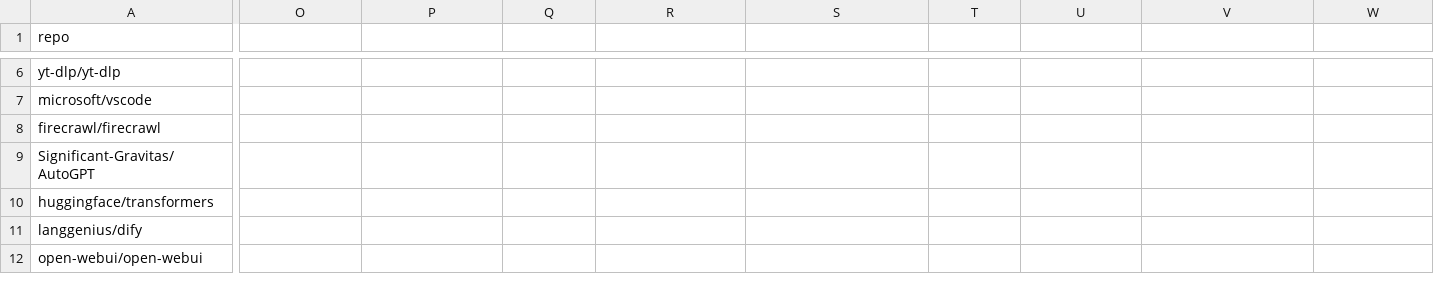
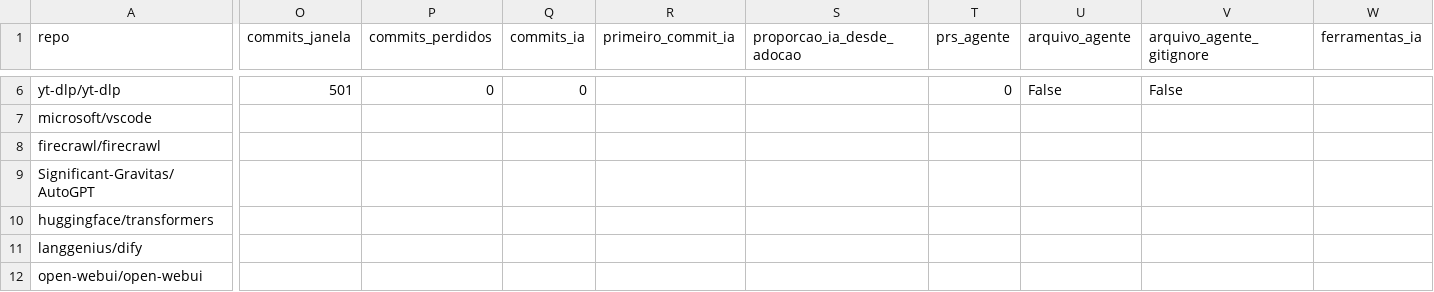
Before and after one commit to RafaelMouraG/Laboratorio-de-Experimentacao-de-Software, a CSV file: lab03/data/repos.csv, drawn as a sheet; only a part is shown, gaps mark what is left out; the diff covers the shown part only; the diff names each change by its address in the sheet, - before the commit and + after, or states it on an @@ line.

```diff
--- a/lab03/data/repos.csv
+++ b/lab03/data/repos.csv
-O1: (empty)
+O1: commits_janela
-P1: (empty)
+P1: commits_perdidos
-Q1: (empty)
+Q1: commits_ia
-R1: (empty)
+R1: primeiro_commit_ia
-S1: (empty)
+S1: proporcao_ia_desde_adocao
-T1: (empty)
+T1: prs_agente
-U1: (empty)
+U1: arquivo_agente
-V1: (empty)
+V1: arquivo_agente_gitignore
-W1: (empty)
+W1: ferramentas_ia
-O6 (commits_janela): (empty)
+O6 (commits_janela): 501
-P6 (commits_perdidos): (empty)
+P6 (commits_perdidos): 0
-Q6 (commits_ia): (empty)
+Q6 (commits_ia): 0
-T6 (prs_agente): (empty)
+T6 (prs_agente): 0
-U6 (arquivo_agente): (empty)
+U6 (arquivo_agente): False
-V6 (arquivo_agente_gitignore): (empty)
+V6 (arquivo_agente_gitignore): False
```
Also changed, not shown: 36 edited cells elsewhere in this file, 9 other files.
